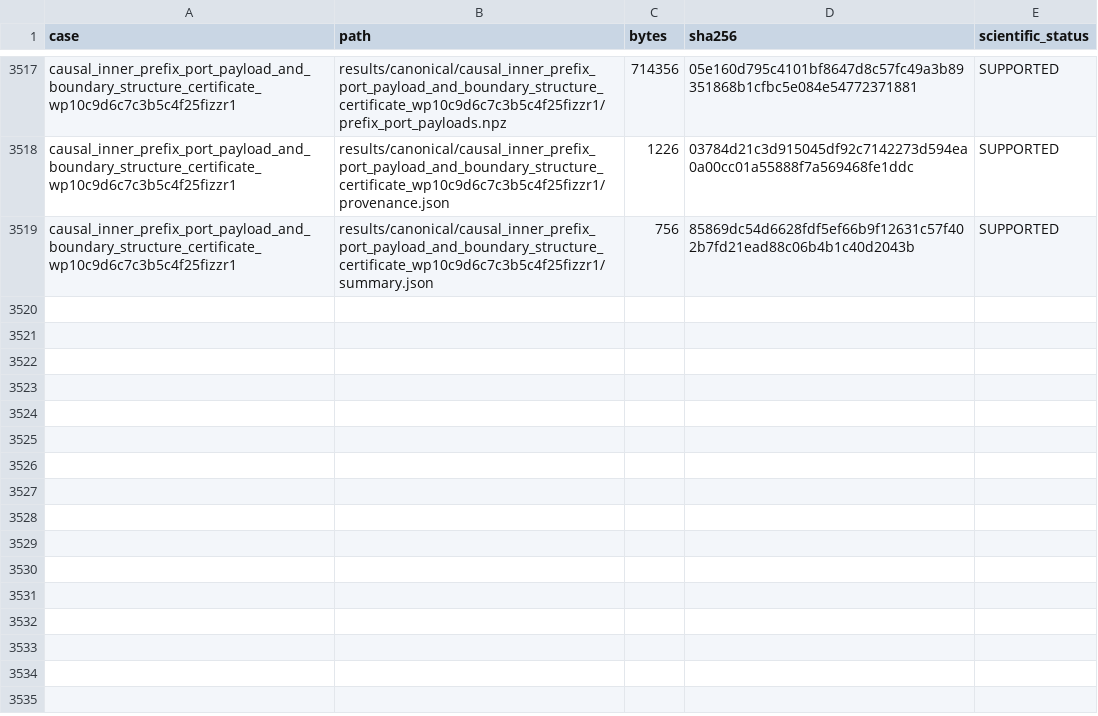
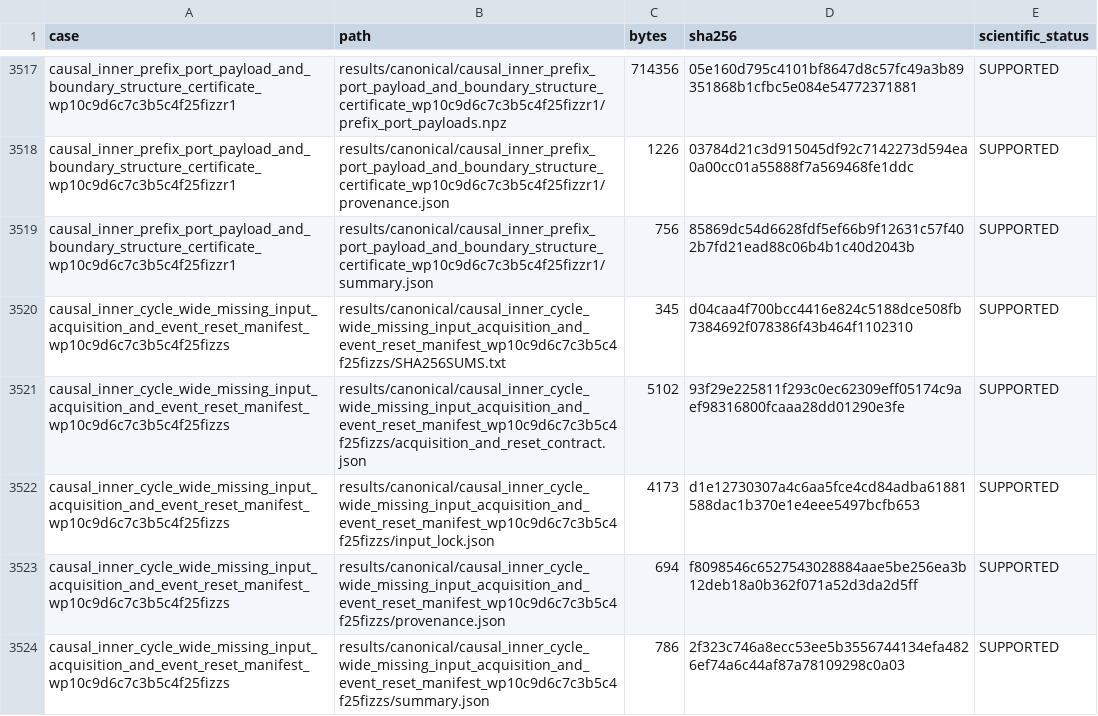
Before and after one commit to huanyang07/IMBH, a CSV file: results/manifests/canonical_artifacts.csv, drawn as a sheet; only a part is shown, gaps mark what is left out.

Commit message:
Record cycle input and reset manifest

```diff
--- a/results/manifests/canonical_artifacts.csv
+++ b/results/manifests/canonical_artifacts.csv
@@ -3519 +3519,6 @@ causal_inner_prefix_port_payload_and_boundary_structure_certificate_wp10c9d6c7c3
 causal_inner_prefix_port_payload_and_boundary_structure_certificate_wp10c9d6c7c3b5c4f25fizzr1,results/canonical/causal_inner_prefix_port_payload_and_boundary_structure_certificate_wp10c9d6c7c3b5c4f25fizzr1/summary.json,756,85869dc54d6628fdf5ef66b9f12631c57f402b7fd21ead88c06b4b1c40d2043b,SUPPORTED
+causal_inner_cycle_wide_missing_input_acquisition_and_event_reset_manifest_wp10c9d6c7c3b5c4f25fizzs,results/canonical/causal_inner_cycle_wide_missing_input_acquisition_and_event_reset_manifest_wp10c9d6c7c3b5c4f25fizzs/SHA256SUMS.txt,345,d04caa4f700bcc4416e824c5188dce508fb7384692f078386f43b464f1102310,SUPPORTED
+causal_inner_cycle_wide_missing_input_acquisition_and_event_reset_manifest_wp10c9d6c7c3b5c4f25fizzs,results/canonical/causal_inner_cycle_wide_missing_input_acquisition_and_event_reset_manifest_wp10c9d6c7c3b5c4f25fizzs/acquisition_and_reset_contract.json,5102,93f29e225811f293c0ec62309eff05174c9aef98316800fcaaa28dd01290e3fe,SUPPORTED
+causal_inner_cycle_wide_missing_input_acquisition_and_event_reset_manifest_wp10c9d6c7c3b5c4f25fizzs,results/canonical/causal_inner_cycle_wide_missing_input_acquisition_and_event_reset_manifest_wp10c9d6c7c3b5c4f25fizzs/input_lock.json,4173,d1e12730307a4c6aa5fce4cd84adba61881588dac1b370e1e4eee5497bcfb653,SUPPORTED
+causal_inner_cycle_wide_missing_input_acquisition_and_event_reset_manifest_wp10c9d6c7c3b5c4f25fizzs,results/canonical/causal_inner_cycle_wide_missing_input_acquisition_and_event_reset_manifest_wp10c9d6c7c3b5c4f25fizzs/provenance.json,694,f8098546c6527543028884aae5be256ea3b12deb18a0b362f071a52d3da2d5ff,SUPPORTED
+causal_inner_cycle_wide_missing_input_acquisition_and_event_reset_manifest_wp10c9d6c7c3b5c4f25fizzs,results/canonical/causal_inner_cycle_wide_missing_input_acquisition_and_event_reset_manifest_wp10c9d6c7c3b5c4f25fizzs/summary.json,786,2f323c746a8ecc53ee5b3556744134efa4826ef74a6c44af87a78109298c0a03,SUPPORTED
```
Also changed, not shown: 7 other files.
